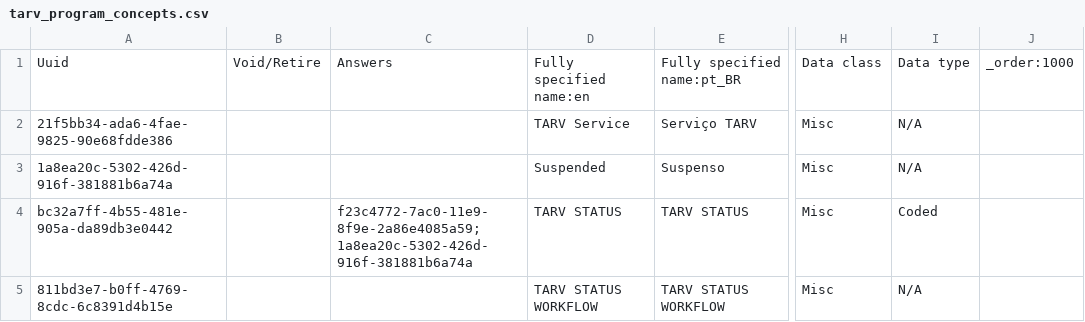
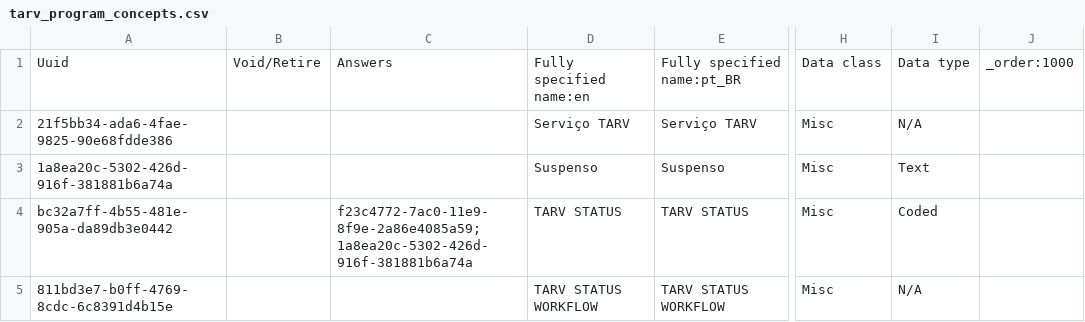
Before and after one commit to esaude/sesp-bahmni-metadata, a CSV file: configuration/concepts/tarv_program_concepts.csv, drawn as a sheet; only a part is shown, gaps mark what is left out; the diff names each change by its address in the sheet, - before the commit and + after, or states it on an @@ line.

```diff
--- a/configuration/concepts/tarv_program_concepts.csv
+++ b/configuration/concepts/tarv_program_concepts.csv
-D2: TARV Service
+D2: Serviço TARV
-D3: Suspended
+D3: Suspenso
-I3: N/A
+I3: Text
```
Also changed, not shown: configuration/concepts/Group V-Screening_Prophylaxis.csv, configuration/programworkflowstates/tarv_program_workflow_states.csv, 1 other file.
